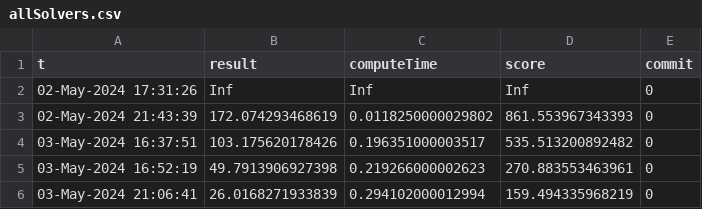
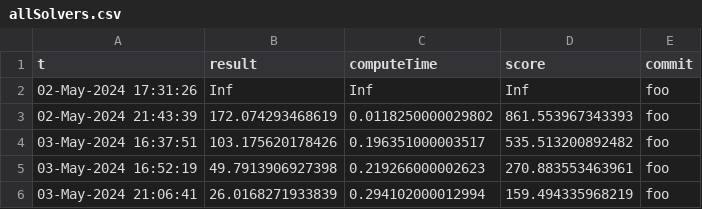
Before and after one commit to gulley/Programming-Contest, a CSV file: allSolvers.csv, drawn as a sheet.

Commit message:
Update allSolvers.csv

```diff
--- a/allSolvers.csv
+++ b/allSolvers.csv
@@ -1,6 +1,6 @@
 t,result,computeTime,score,commit
-02-May-2024 17:31:26,Inf,Inf,Inf,0
-02-May-2024 21:43:39,172.074293468619,0.0118250000029802,861.553967343393,0
-03-May-2024 16:37:51,103.175620178426,0.196351000003517,535.513200892482,0
-03-May-2024 16:52:19,49.7913906927398,0.219266000002623,270.883553463961,0
-03-May-2024 21:06:41,26.0168271933839,0.294102000012994,159.494335968219,0
+02-May-2024 17:31:26,Inf,Inf,Inf,foo
+02-May-2024 21:43:39,172.074293468619,0.0118250000029802,861.553967343393,foo
+03-May-2024 16:37:51,103.175620178426,0.196351000003517,535.513200892482,foo
+03-May-2024 16:52:19,49.7913906927398,0.219266000002623,270.883553463961,foo
+03-May-2024 21:06:41,26.0168271933839,0.294102000012994,159.494335968219,foo
```
